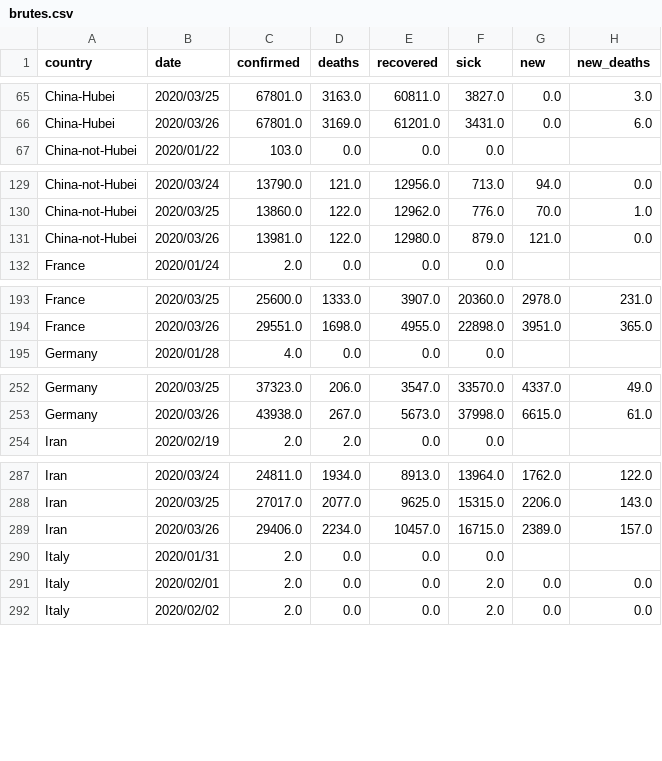
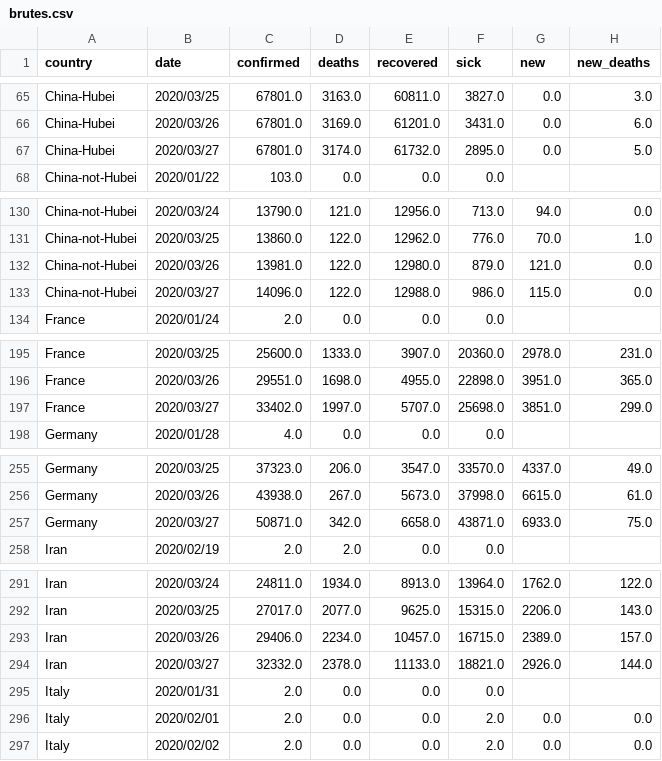
Before and after one commit to Cohhort/Covid19, a CSV file: public/data/brutes.csv, drawn as a sheet; only a part is shown, gaps mark what is left out; the diff covers the shown part only; the diff names each change by its address in the sheet, - before the commit and + after, or states it on an @@ line.

```diff
--- a/public/data/brutes.csv
+++ b/public/data/brutes.csv
+row 67: China-Hubei | 2020/03/27 | 67801.0 | 3174.0 | 61732.0 | 2895.0 | 0.0 | 5.0
+row 133: China-not-Hubei | 2020/03/27 | 14096.0 | 122.0 | 12988.0 | 986.0 | 115.0 | 0.0
+row 197: France | 2020/03/27 | 33402.0 | 1997.0 | 5707.0 | 25698.0 | 3851.0 | 299.0
+row 257: Germany | 2020/03/27 | 50871.0 | 342.0 | 6658.0 | 43871.0 | 6933.0 | 75.0
+row 294: Iran | 2020/03/27 | 32332.0 | 2378.0 | 11133.0 | 18821.0 | 2926.0 | 144.0
```
Also changed, not shown: 6 added rows elsewhere in this file, public/data/scores.csv, 1 other file.
